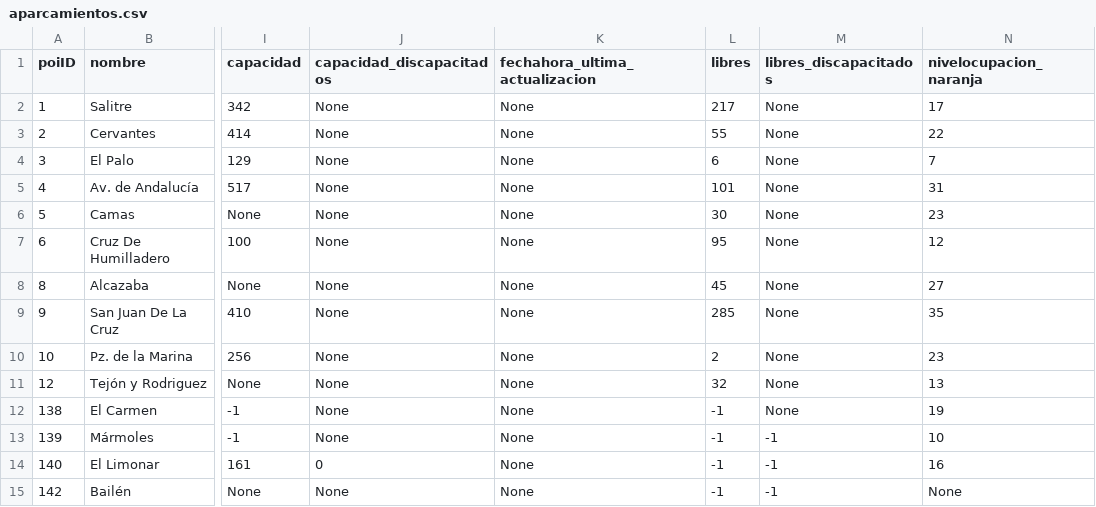
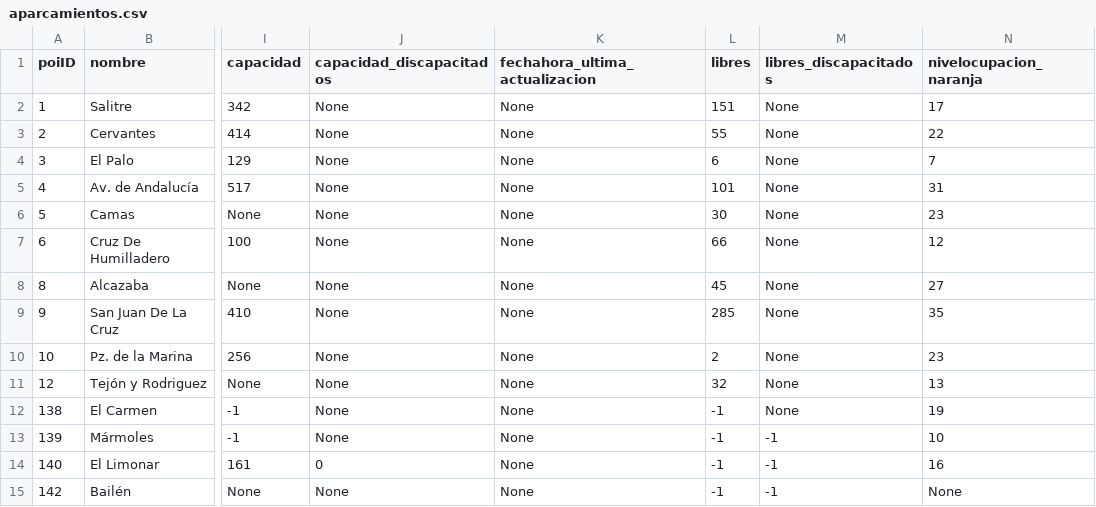
Before and after one commit to alberto-atk/TFM, a CSV file: aparcamientos.csv, drawn as a sheet; only a part is shown, gaps mark what is left out; the diff names each change by its address in the sheet, - before the commit and + after, or states it on an @@ line.

```diff
--- a/aparcamientos.csv
+++ b/aparcamientos.csv
-L2 (libres): 217
+L2 (libres): 151
-L7 (libres): 95
+L7 (libres): 66
```
Also changed, not shown: 1 other file.
